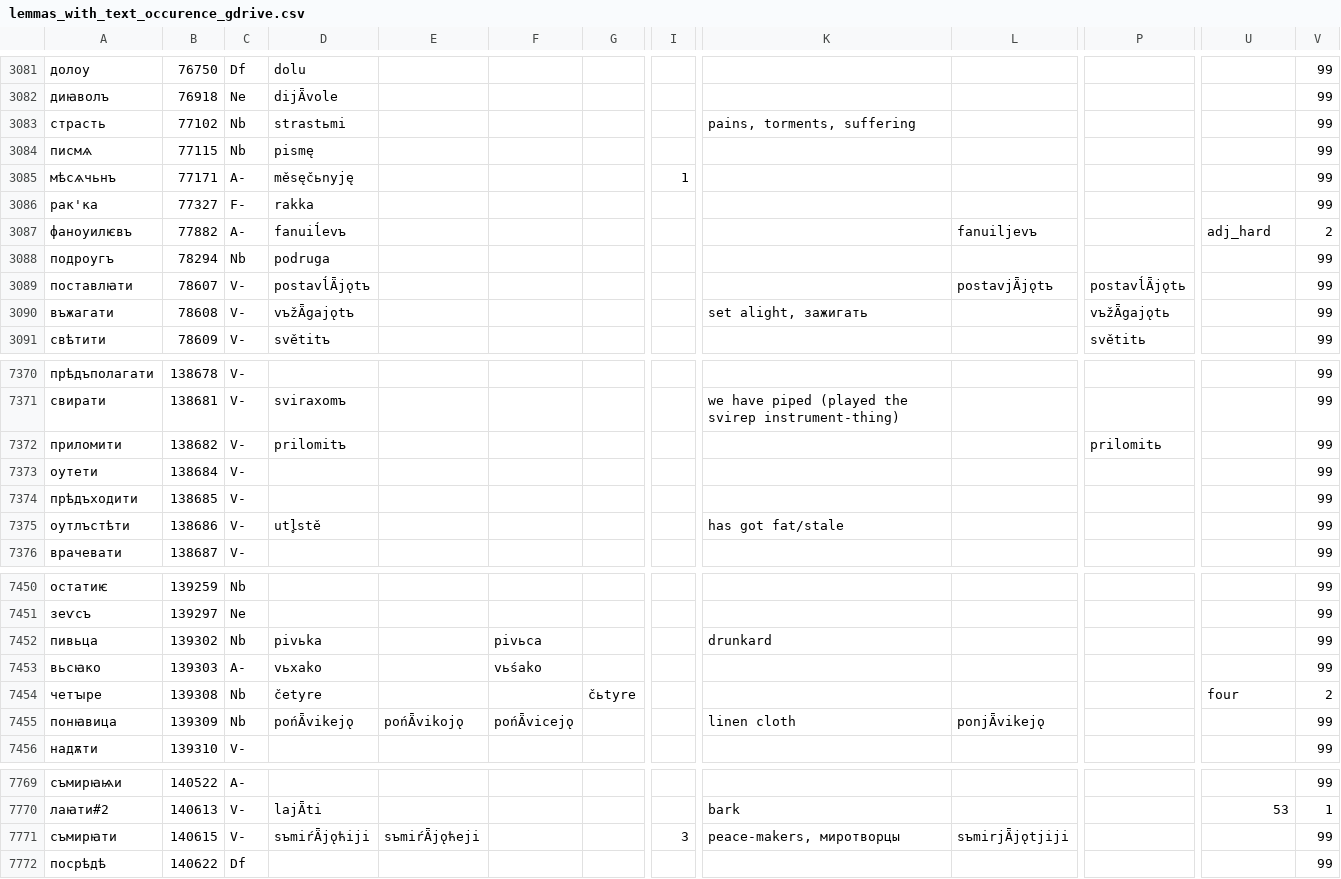
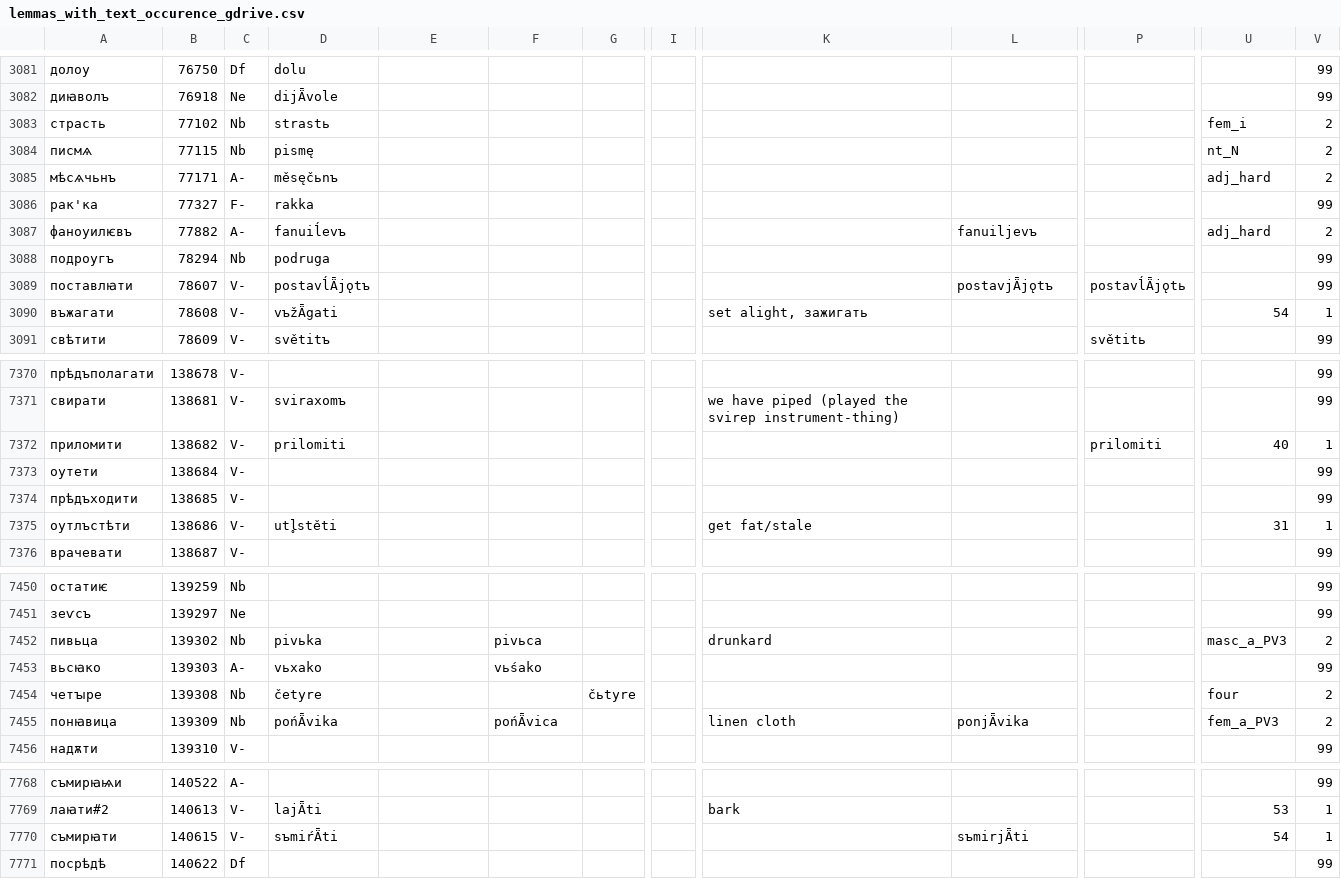
Before and after one commit to 12401453/ocs_server, a CSV file: autoreconstructor/lemmas_with_text_occurence_gdrive.csv, drawn as a sheet; only a part is shown, gaps mark what is left out; addresses are those after the commit; the diff covers the shown part only; the diff names each change by its address in the sheet, - before the commit and + after, or states it on an @@ line.

```diff
--- a/autoreconstructor/lemmas_with_text_occurence_gdrive.csv
+++ b/autoreconstructor/lemmas_with_text_occurence_gdrive.csv
-D3083: strastьmi
+D3083: strastь
-K3083: pains, torments, suffering
+K3083: (empty)
-U3083: (empty)
+U3083: fem_i
-V3083:V3085: 99
+V3083:V3085: 2
-U3084: (empty)
+U3084: nt_N
-D3085: měsęčьnyję
+D3085: měsęčьnъ
-I3085: 1
+I3085: (empty)
-U3085: (empty)
+U3085: adj_hard
-D3090: vъžǞgajǫtъ
+D3090: vъžǞgati
-P3090: vъžǞgajǫtь
+P3090: (empty)
-U3090: (empty)
+U3090: 54
-V3090: 99
+V3090: 1
-D7372: prilomitъ
+D7372: prilomiti
-P7372: prilomitь
+P7372: prilomiti
-U7372: (empty)
+U7372: 40
-V7372: 99
+V7372: 1
-D7375: utl̥stě
+D7375: utl̥stěti
-K7375: has got fat/stale
+K7375: get fat/stale
-U7375: (empty)
+U7375: 31
-V7375: 99
+V7375: 1
-U7452: (empty)
+U7452: masc_a_PV3
-V7452: 99
+V7452: 2
-D7455: pońǞvikejǫ
+D7455: pońǞvika
-E7455: pońǞvikojǫ
+E7455: (empty)
-F7455: pońǞvicejǫ
+F7455: pońǞvica
-L7455: ponjǞvikejǫ
+L7455: ponjǞvika
-U7455: (empty)
+U7455: fem_a_PV3
-V7455: 99
+V7455: 2
-D7770: sъmiŕǞjǫћiji
+D7770: sъmiŕǞti
-E7770: sъmiŕǞjǫћeji
+E7770: (empty)
-I7770: 3
+I7770: (empty)
-K7770: peace-makers, миротворцы
+K7770: (empty)
-L7770: sъmirjǞjǫtjiji
+L7770: sъmirjǞti
-U7770: (empty)
+U7770: 54
-V7770: 99
+V7770: 1
```
Also changed, not shown: 1 removed row and 129 edited cells elsewhere in this file, 3 other files.
